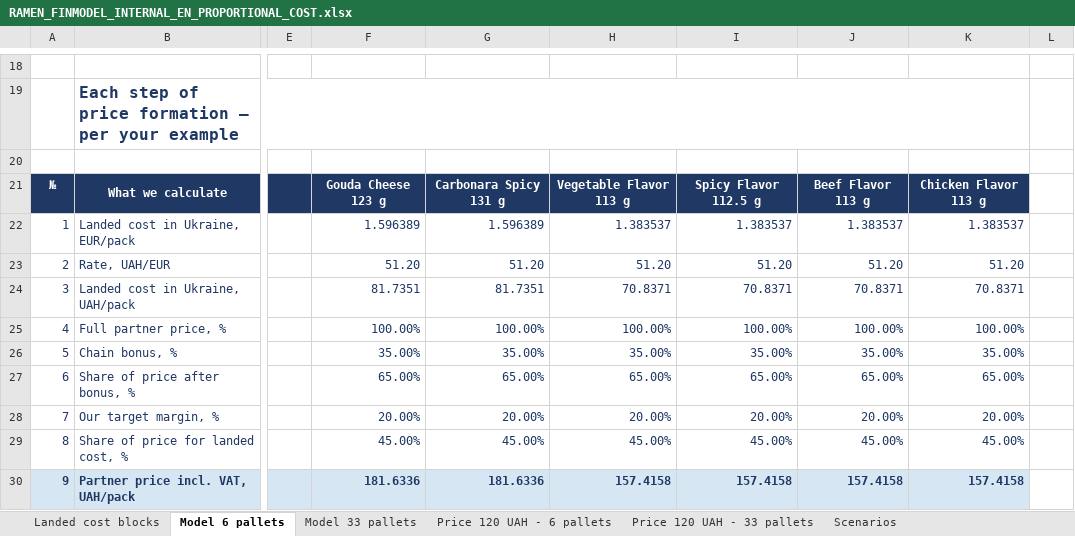
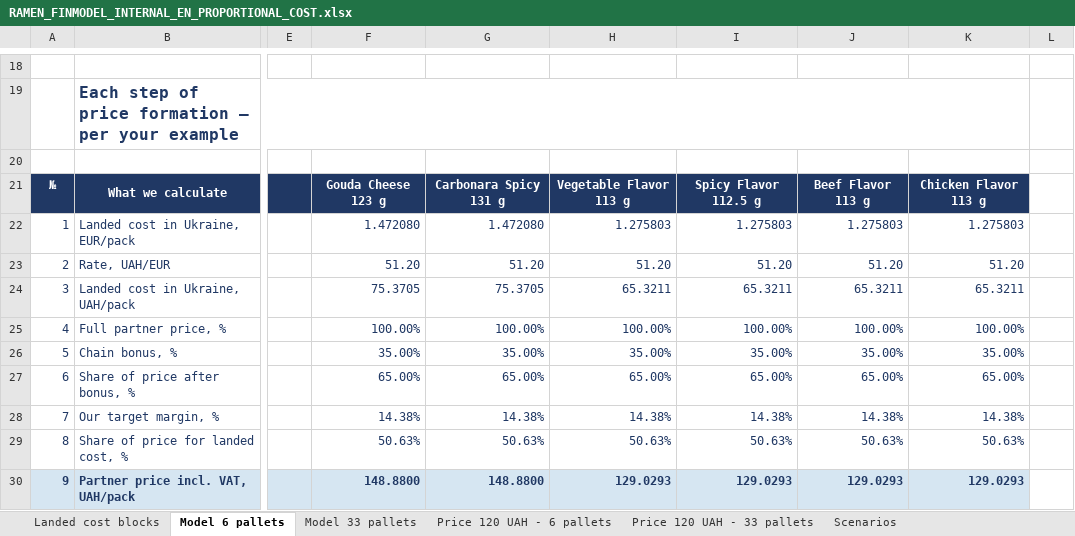
Before and after one commit to IllyaChaplygin/Chaplygin-Illya, an Excel workbook: RAMEN_FINMODEL_INTERNAL_EN_PROPORTIONAL_COST.xlsx, sheet Model 6 pallets, drawn as a sheet; only a part is shown, gaps mark what is left out; values as stored, in another font and other column widths than the file's, no borders; conditional formats not drawn; the diff covers the shown part only; the diff names each change by its address in the sheet, - before the commit and + after, or states it on an @@ line.

```diff
--- a/RAMEN_FINMODEL_INTERNAL_EN_PROPORTIONAL_COST.xlsx (sheet Model 6 pallets)
+++ b/RAMEN_FINMODEL_INTERNAL_EN_PROPORTIONAL_COST.xlsx (sheet Model 6 pallets)
-F22: 1.596389
+F22: 1.472080
-G22: 1.596389
+G22: 1.472080
-H22: 1.383537
+H22: 1.275803
-I22: 1.383537
+I22: 1.275803
-J22: 1.383537
+J22: 1.275803
-K22: 1.383537
+K22: 1.275803
-F24: 81.7351
+F24: 75.3705
-G24: 81.7351
+G24: 75.3705
-H24: 70.8371
+H24: 65.3211
-I24: 70.8371
+I24: 65.3211
-J24: 70.8371
+J24: 65.3211
-K24: 70.8371
+K24: 65.3211
-F28: 20.00%
+F28: 14.38%
-G28: 20.00%
+G28: 14.38%
-H28: 20.00%
+H28: 14.38%
-I28: 20.00%
+I28: 14.38%
-J28: 20.00%
+J28: 14.38%
-K28: 20.00%
+K28: 14.38%
-F29: 45.00%
+F29: 50.63%
-G29: 45.00%
+G29: 50.63%
-H29: 45.00%
+H29: 50.63%
-I29: 45.00%
+I29: 50.63%
-J29: 45.00%
+J29: 50.63%
-K29: 45.00%
+K29: 50.63%
-F30: 181.6336
+F30: 148.8800
-G30: 181.6336
+G30: 148.8800
-H30: 157.4158
+H30: 129.0293
-I30: 157.4158
+I30: 129.0293
-J30: 157.4158
+J30: 129.0293
-K30: 157.4158
+K30: 129.0293
```
Also changed, not shown: 208 edited cells elsewhere in this sheet, sheet Model 33 pallets, sheet Price 120 UAH - 6 pallets, sheet Price 120 UAH - 33 pallets, sheet Landed cost blocks, 1 other file.
